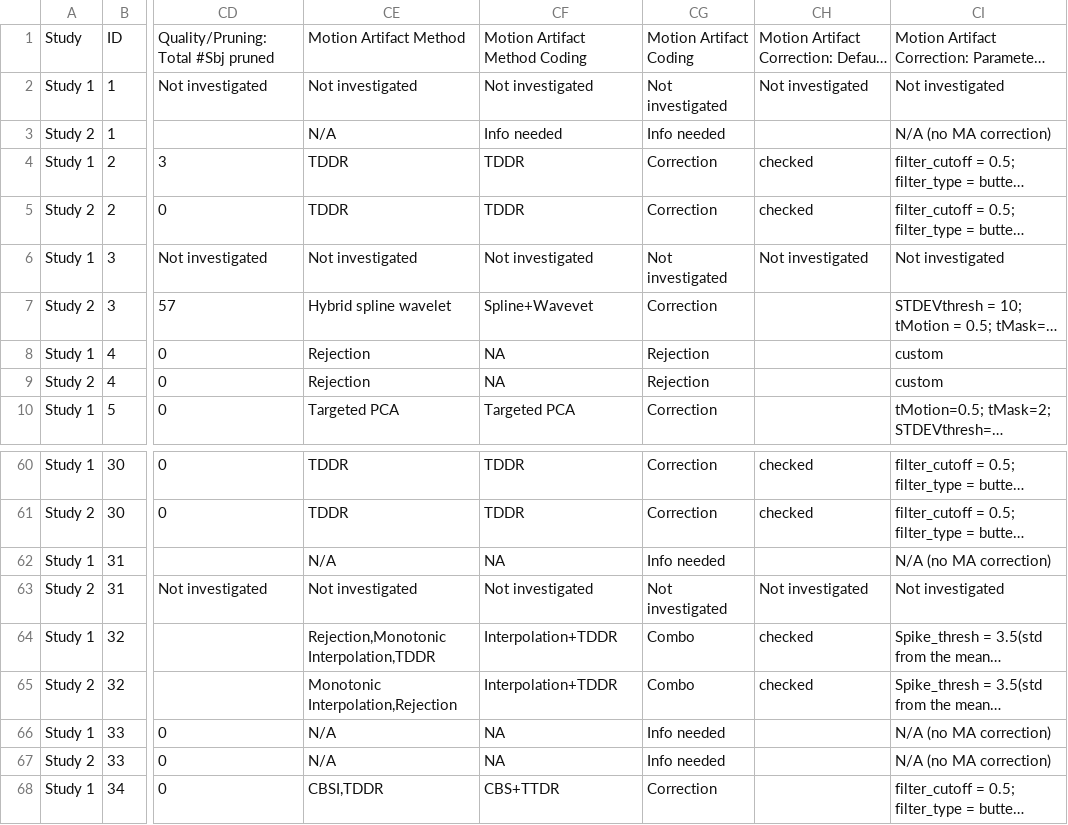
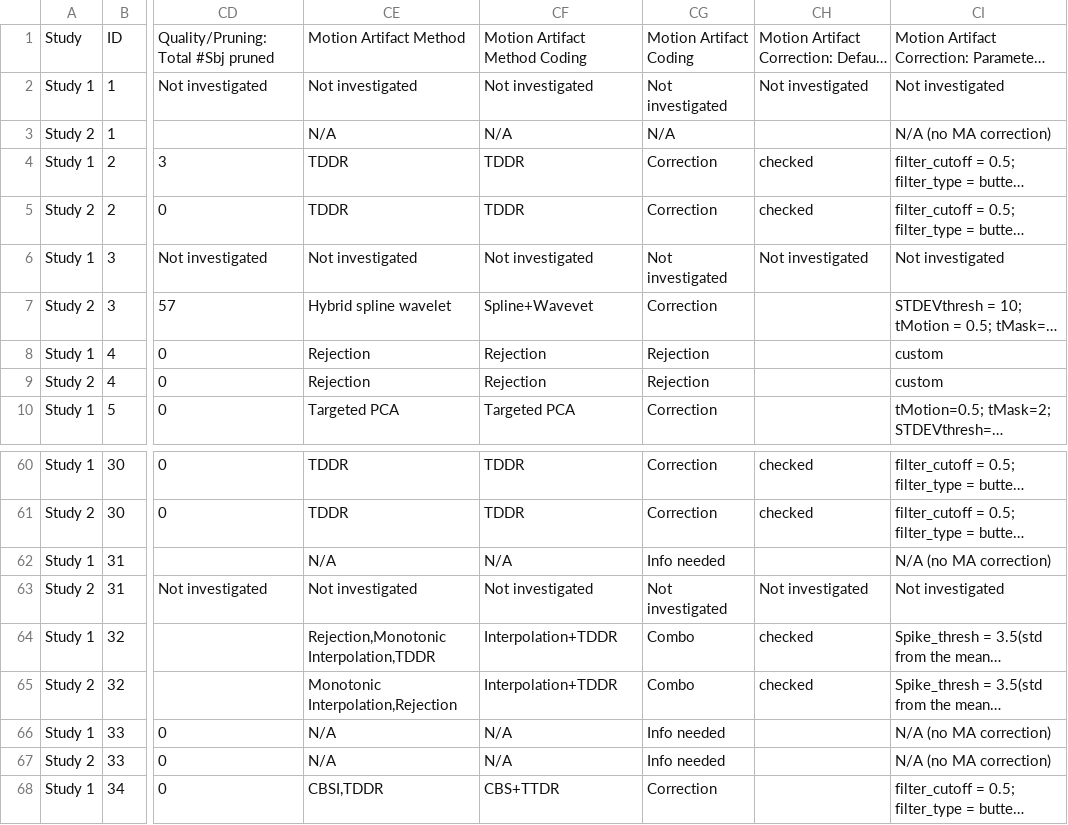
Before and after one commit to ibs-lab/FRESH, a CSV file: data/FreshData.csv, drawn as a sheet; only a part is shown, gaps mark what is left out; long unchanged cells end in …; the diff names each change by its address in the sheet, - before the commit and + after, or states it on an @@ line.

Commit message:
Update FreshData.csv
Team 1, Study 2, Motion Artifact Method Coding
 is set to N/A (typed in info_needed before).

Changed NA to N/A for this column for consistency.

Rejection was entered as N/A for one team. N/A means nothing is done. Rejection is different so this is now corrected.

```diff
--- a/data/FreshData.csv
+++ b/data/FreshData.csv
-CF3: Info needed
+CF3: N/A
-CG3: Info needed
+CG3: N/A
-CF8:CF9: NA
+CF8:CF9: Rejection
-CF62: NA
+CF62: N/A
-CF66:CF67: NA
+CF66:CF67: N/A
```
